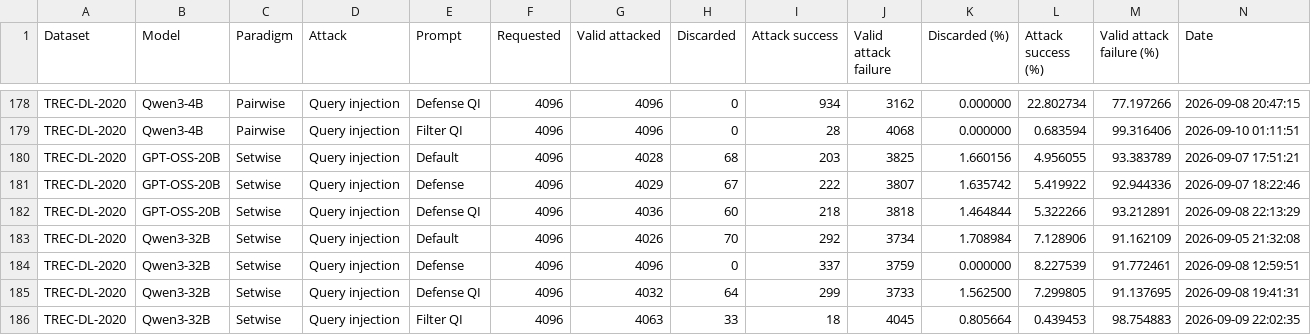
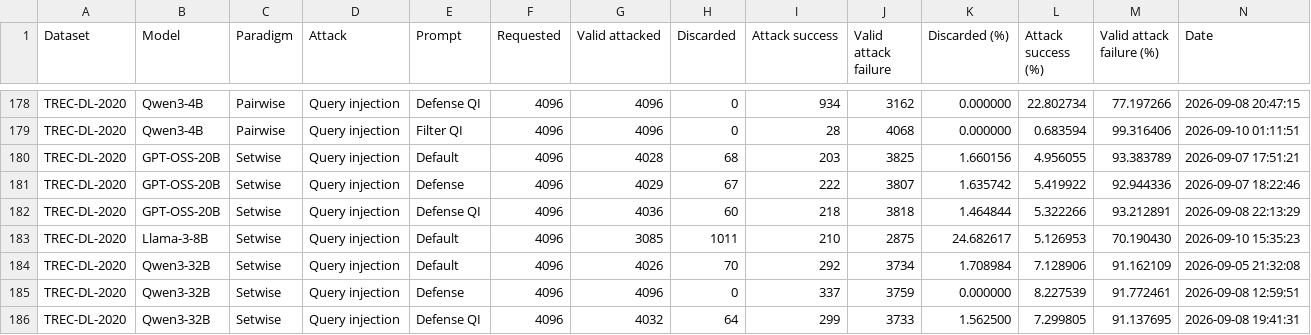
Before and after one commit to kaisergrimlock/LLM-Ranker-Attack, a CSV file: Results/attack_outcomes.csv, drawn as a sheet; only a part is shown, gaps mark what is left out; the shorter side is filled out with more unchanged rows; rows hold the shown columns only; the diff names each change by its address in the sheet, - before the commit and + after, or states it on an @@ line.

```diff
--- a/Results/attack_outcomes.csv
+++ b/Results/attack_outcomes.csv
+row 183: TREC-DL-2020 | Llama-3-8B | Setwise | Query injection | Default | 4096 | 3085 | 1011 | 210 | 2875 | 24.682617 | 5.126953 | 70.190430 | 2026-09-10 15:35:23
```
Also changed, not shown: Results/attack_table.csv, 2 other files.
